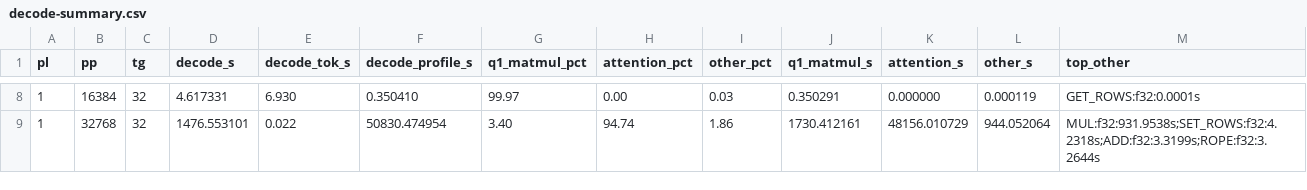
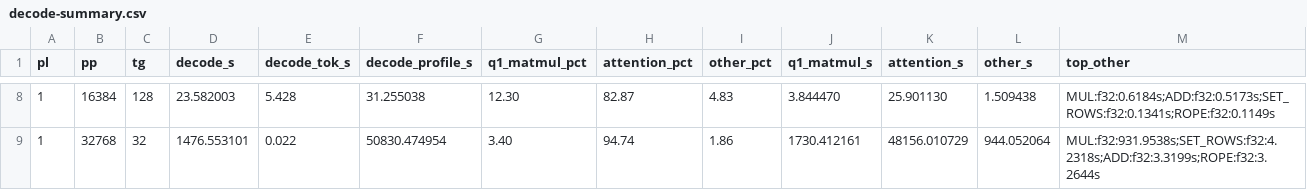
Before and after one commit to uripont/1bit-llm-fpga-inference-accelerator-CD, a CSV file: results/baseline_benchmark/full/decode-summary.csv, drawn as a sheet; only a part is shown, gaps mark what is left out; the diff covers the shown part only.

```diff
--- a/results/baseline_benchmark/full/decode-summary.csv
+++ b/results/baseline_benchmark/full/decode-summary.csv
@@ -8,2 +8,2 @@ pl,pp,tg,decode_s,decode_tok_s,decode_profile_s,q1_matmul_pct,attention_pct,othe
-1,16384,32,4.617331,6.930,0.350410,99.97,0.00,0.03,0.350291,0.000000,0.000119,GET_ROWS:f32:0.0001s
+1,16384,128,23.582003,5.428,31.255038,12.30,82.87,4.83,3.844470,25.901130,1.509438,MUL:f32:0.6184s;ADD:f32:0.5173s;SET_ROWS:f32:0.1341s;ROPE:f32:0.1149s
 1,32768,32,1476.553101,0.022,50830.474954,3.40,94.74,1.86,1730.412161,48156.010729,944.052064,MUL:f32:931.9538s;SET_ROWS:f32:4.2318s;ADD:f32:3.3199s;ROPE:f32:3.2644s
```
Also changed, not shown: 66 edited cells elsewhere in this file, results/baseline_benchmark/full/prefill-summary.csv, 3 other files.
